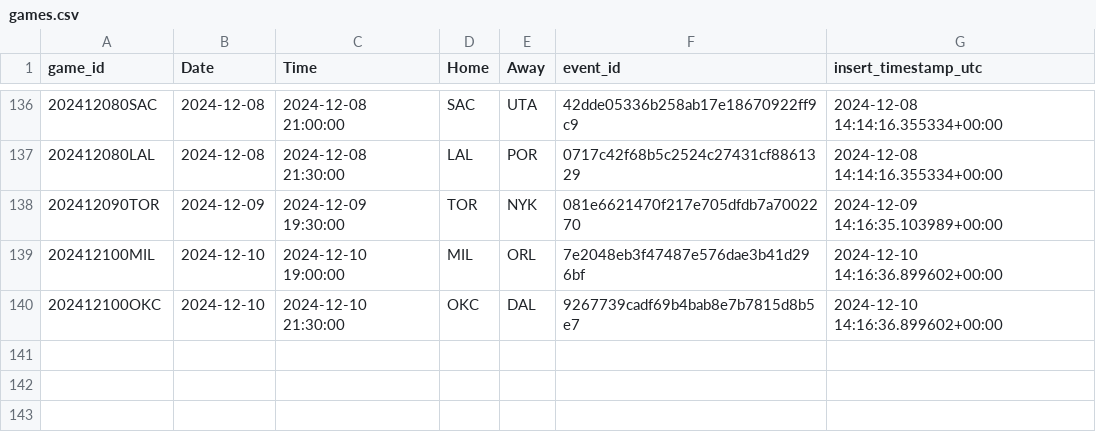
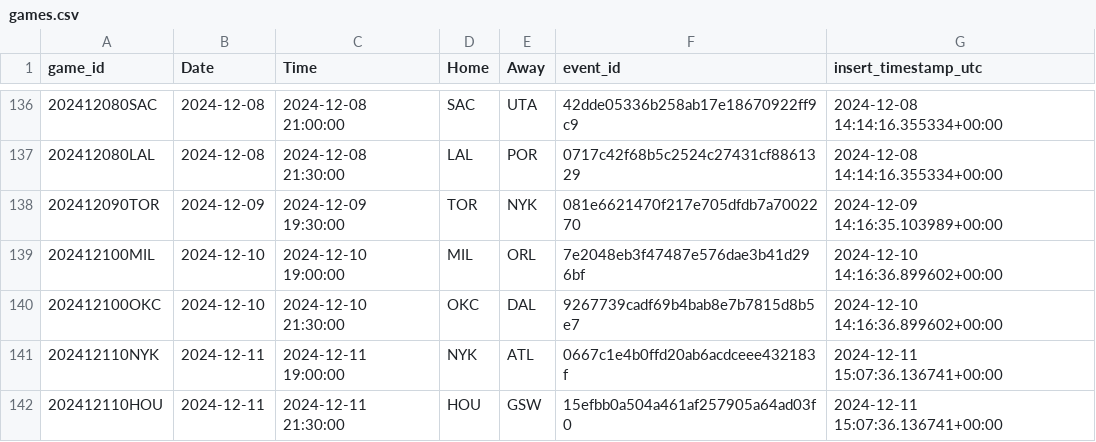
Before and after one commit to martinbog19/LeFirstBasket, a CSV file: data/games.csv, drawn as a sheet; only a part is shown, gaps mark what is left out.

```diff
--- a/data/games.csv
+++ b/data/games.csv
@@ -140 +140,3 @@ game_id,Date,Time,Home,Away,event_id,insert_timestamp_utc
 202412100OKC,2024-12-10,2024-12-10 21:30:00,OKC,DAL,9267739cadf69b4bab8e7b7815d8b5e7,2024-12-10 14:16:36.899602+00:00
+202412110NYK,2024-12-11,2024-12-11 19:00:00,NYK,ATL,0667c1e4b0ffd20ab6acdceee432183f,2024-12-11 15:07:36.136741+00:00
+202412110HOU,2024-12-11,2024-12-11 21:30:00,HOU,GSW,15efbb0a504a461af257905a64ad03f0,2024-12-11 15:07:36.136741+00:00
```
Also changed, not shown: data/first_basket_2025.csv, 5 other files.
